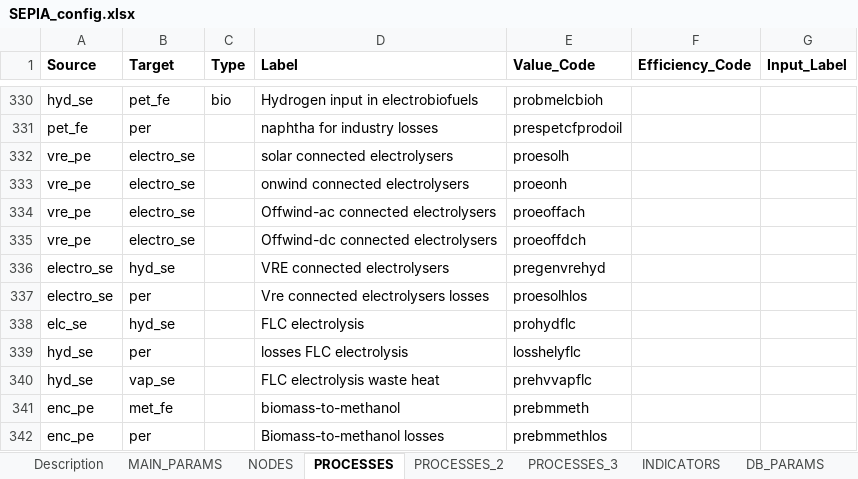
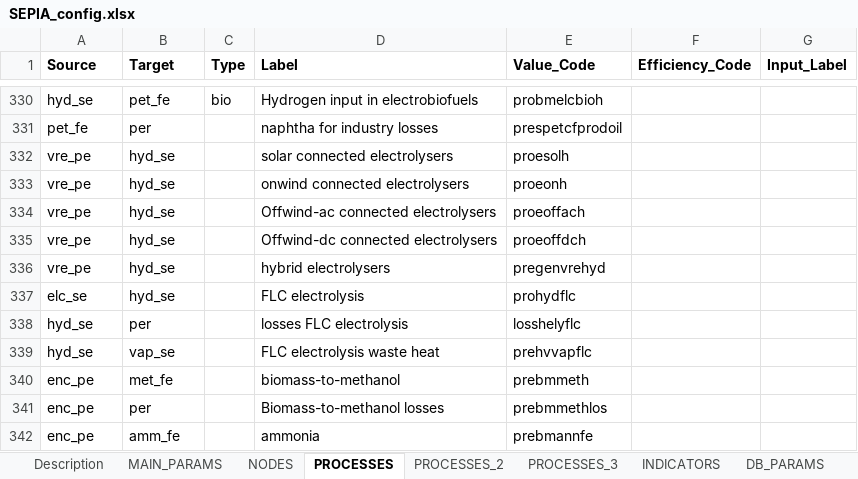
Before and after one commit to IntSusEnergySystems/pypsa-eur_RFNBO, an Excel workbook: SEPIA/SEPIA_config.xlsx, sheet PROCESSES, drawn as a sheet; only a part is shown, gaps mark what is left out; the shorter side is filled out with more unchanged rows; values as stored, in another font and other column widths than the file's, no borders; charts and pictures not drawn; the diff names each change by its address in the sheet, - before the commit and + after, or states it on an @@ line.

Commit message:
Implementation of direct connected electrolysers as generators

```diff
--- a/SEPIA/SEPIA_config.xlsx (sheet PROCESSES)
+++ b/SEPIA/SEPIA_config.xlsx (sheet PROCESSES)
-B332:B335 (Target): electro_se
+B332:B335 (Target): hyd_se
-A336 (Source): electro_se
+A336 (Source): vre_pe
-D336 (Label): VRE connected electrolysers
+D336 (Label): hybrid electrolysers
-row 337: electro_se | per |  | Vre connected electrolysers losses | proesolhlos
```
Also changed, not shown: sheet PROCESSES_2, 9 other files.
